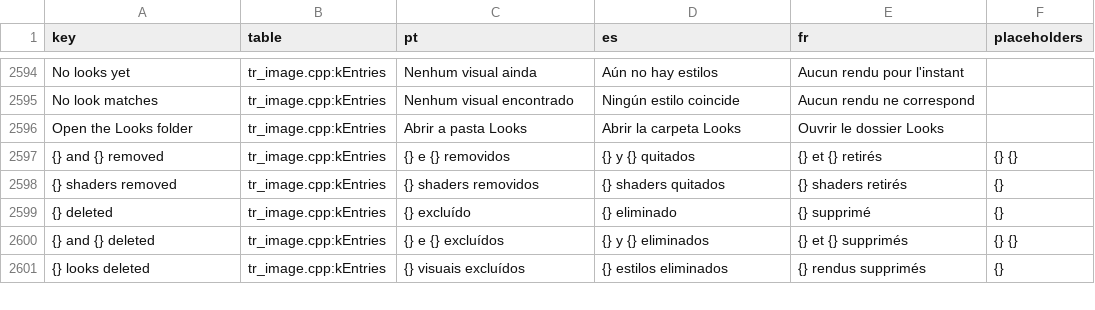
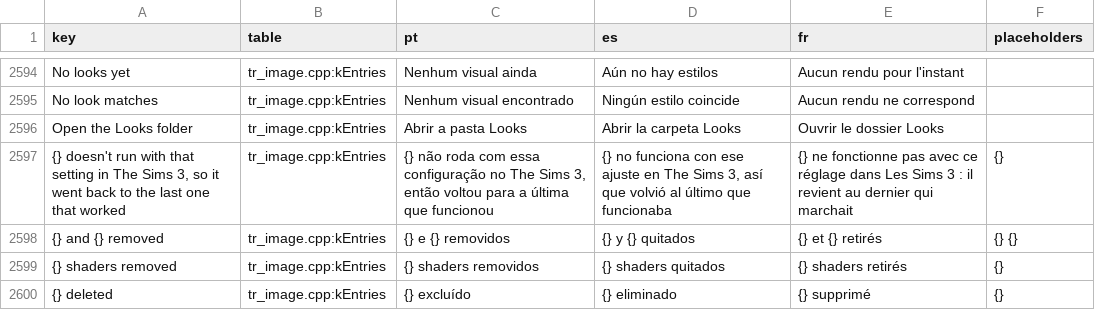
Before and after one commit to loinyx/Sims3-ApexRadiance, a TSV file: i18n/keys.tsv, drawn as a sheet; only a part is shown, gaps mark what is left out; the shorter side is filled out with more unchanged rows.

Commit message:
looks: even value rows, dropdown choices, broken settings put back
- Starring a look, or renaming a starred one, moved it to another group in the middle of the list,
  so it was drawn twice with one ID (ImGui's red conflict box). Each look is drawn once a frame and
  the star applies after the list.
- A shader's switches are as tall as the slider and dropdown rows around them
  (ApexUi::SetNextRowMinHeight), and its choices and numbered quality settings are dropdowns
  instead of segmented tabs.
- A quality setting that stops the .fx compiling (FXAA's FXAA_HLSL_4 asks for Direct3D 10) no
  longer leaves the shader as "Doesn't run in The Sims 3": the settings go back to the last ones it
  ran with, and a note under the list says so.

Tested: tools/shaders_menu_test (1344 cases, no layout or translation findings) and its open-list
states; development Release build. Not tested in the game.

```diff
--- a/i18n/keys.tsv
+++ b/i18n/keys.tsv
@@ -2596,2 +2596,3 @@ No look matches	tr_image.cpp:kEntries	Nenhum visual encontrado	Ningún estilo co
 Open the Looks folder	tr_image.cpp:kEntries	Abrir a pasta Looks	Abrir la carpeta Looks	Ouvrir le dossier Looks	
+{} doesn't run with that setting in The Sims 3, so it went back to the last one that worked	tr_image.cpp:kEntries	{} não roda com essa configuração no The Sims 3, então voltou para a última que funcionou	{} no funciona con ese ajuste en The Sims 3, así que volvió al último que funcionaba	{} ne fonctionne pas avec ce réglage dans Les Sims 3 : il revient au dernier qui marchait	{}
 {} and {} removed	tr_image.cpp:kEntries	{} e {} removidos	{} y {} quitados	{} et {} retirés	{} {}
```
Also changed, not shown: 22 other files.
